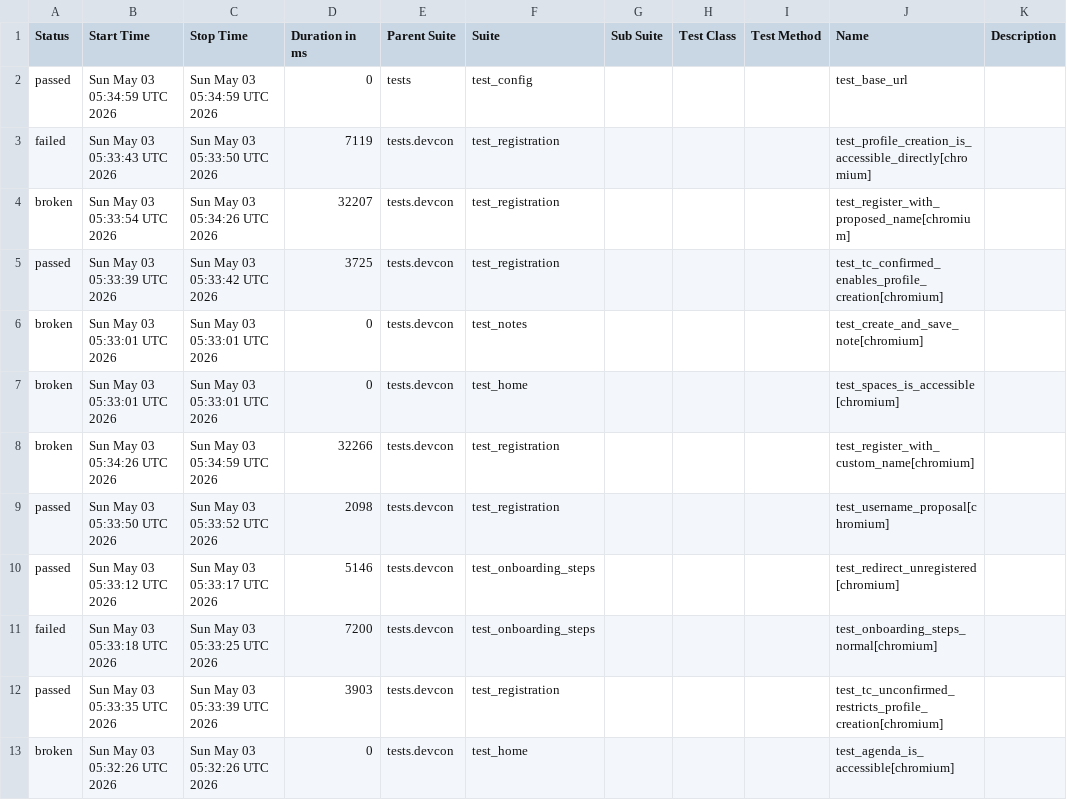
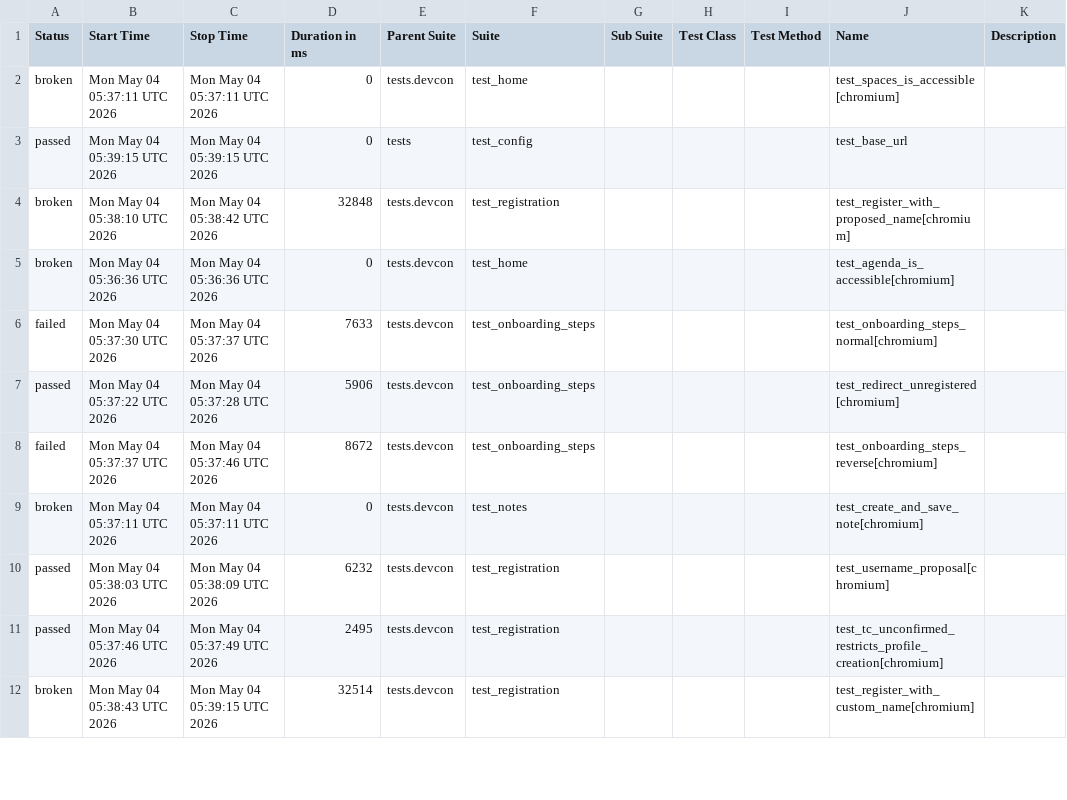
Before and after one commit to andrea-055/devcon_smoke_test, a CSV file: Prod/data/suites.csv, drawn as a sheet; only a part is shown; the diff covers the shown part only.

```diff
--- a/Prod/data/suites.csv
+++ b/Prod/data/suites.csv
@@ -1,13 +1,12 @@
 "Status","Start Time","Stop Time","Duration in ms","Parent Suite","Suite","Sub Suite","Test Class","Test Method","Name","Description"
-"passed","Sun May 03 05:34:59 UTC 2026","Sun May 03 05:34:59 UTC 2026","0","tests","test_config","","","","test_base_url",""
-"failed","Sun May 03 05:33:43 UTC 2026","Sun May 03 05:33:50 UTC 2026","7119","tests.devcon","test_registration","","","","test_profile_creation_is_accessible_directly[chromium]",""
-"broken","Sun May 03 05:33:54 UTC 2026","Sun May 03 05:34:26 UTC 2026","32207","tests.devcon","test_registration","","","","test_register_with_proposed_name[chromium]",""
-"passed","Sun May 03 05:33:39 UTC 2026","Sun May 03 05:33:42 UTC 2026","3725","tests.devcon","test_registration","","","","test_tc_confirmed_enables_profile_creation[chromium]",""
-"broken","Sun May 03 05:33:01 UTC 2026","Sun May 03 05:33:01 UTC 2026","0","tests.devcon","test_notes","","","","test_create_and_save_note[chromium]",""
-"broken","Sun May 03 05:33:01 UTC 2026","Sun May 03 05:33:01 UTC 2026","0","tests.devcon","test_home","","","","test_spaces_is_accessible[chromium]",""
-"broken","Sun May 03 05:34:26 UTC 2026","Sun May 03 05:34:59 UTC 2026","32266","tests.devcon","test_registration","","","","test_register_with_custom_name[chromium]",""
-"passed","Sun May 03 05:33:50 UTC 2026","Sun May 03 05:33:52 UTC 2026","2098","tests.devcon","test_registration","","","","test_username_proposal[chromium]",""
-"passed","Sun May 03 05:33:12 UTC 2026","Sun May 03 05:33:17 UTC 2026","5146","tests.devcon","test_onboarding_steps","","","","test_redirect_unregistered[chromium]",""
-"failed","Sun May 03 05:33:18 UTC 2026","Sun May 03 05:33:25 UTC 2026","7200","tests.devcon","test_onboarding_steps","","","","test_onboarding_steps_normal[chromium]",""
-"passed","Sun May 03 05:33:35 UTC 2026","Sun May 03 05:33:39 UTC 2026","3903","tests.devcon","test_registration","","","","test_tc_unconfirmed_restricts_profile_creation[chromium]",""
-"broken","Sun May 03 05:32:26 UTC 2026","Sun May 03 05:32:26 UTC 2026","0","tests.devcon","test_home","","","","test_agenda_is_accessible[chromium]",""
+"broken","Mon May 04 05:37:11 UTC 2026","Mon May 04 05:37:11 UTC 2026","0","tests.devcon","test_home","","","","test_spaces_is_accessible[chromium]",""
+"passed","Mon May 04 05:39:15 UTC 2026","Mon May 04 05:39:15 UTC 2026","0","tests","test_config","","","","test_base_url",""
+"broken","Mon May 04 05:38:10 UTC 2026","Mon May 04 05:38:42 UTC 2026","32848","tests.devcon","test_registration","","","","test_register_with_proposed_name[chromium]",""
+"broken","Mon May 04 05:36:36 UTC 2026","Mon May 04 05:36:36 UTC 2026","0","tests.devcon","test_home","","","","test_agenda_is_accessible[chromium]",""
+"failed","Mon May 04 05:37:30 UTC 2026","Mon May 04 05:37:37 UTC 2026","7633","tests.devcon","test_onboarding_steps","","","","test_onboarding_steps_normal[chromium]",""
+"passed","Mon May 04 05:37:22 UTC 2026","Mon May 04 05:37:28 UTC 2026","5906","tests.devcon","test_onboarding_steps","","","","test_redirect_unregistered[chromium]",""
+"failed","Mon May 04 05:37:37 UTC 2026","Mon May 04 05:37:46 UTC 2026","8672","tests.devcon","test_onboarding_steps","","","","test_onboarding_steps_reverse[chromium]",""
+"broken","Mon May 04 05:37:11 UTC 2026","Mon May 04 05:37:11 UTC 2026","0","tests.devcon","test_notes","","","","test_create_and_save_note[chromium]",""
+"passed","Mon May 04 05:38:03 UTC 2026","Mon May 04 05:38:09 UTC 2026","6232","tests.devcon","test_registration","","","","test_username_proposal[chromium]",""
+"passed","Mon May 04 05:37:46 UTC 2026","Mon May 04 05:37:49 UTC 2026","2495","tests.devcon","test_registration","","","","test_tc_unconfirmed_restricts_profile_creation[chromium]",""
+"broken","Mon May 04 05:38:43 UTC 2026","Mon May 04 05:39:15 UTC 2026","32514","tests.devcon","test_registration","","","","test_register_with_custom_name[chromium]",""
```
Also changed, not shown: 1 added row and 8 edited cells elsewhere in this file, 58 other files.
